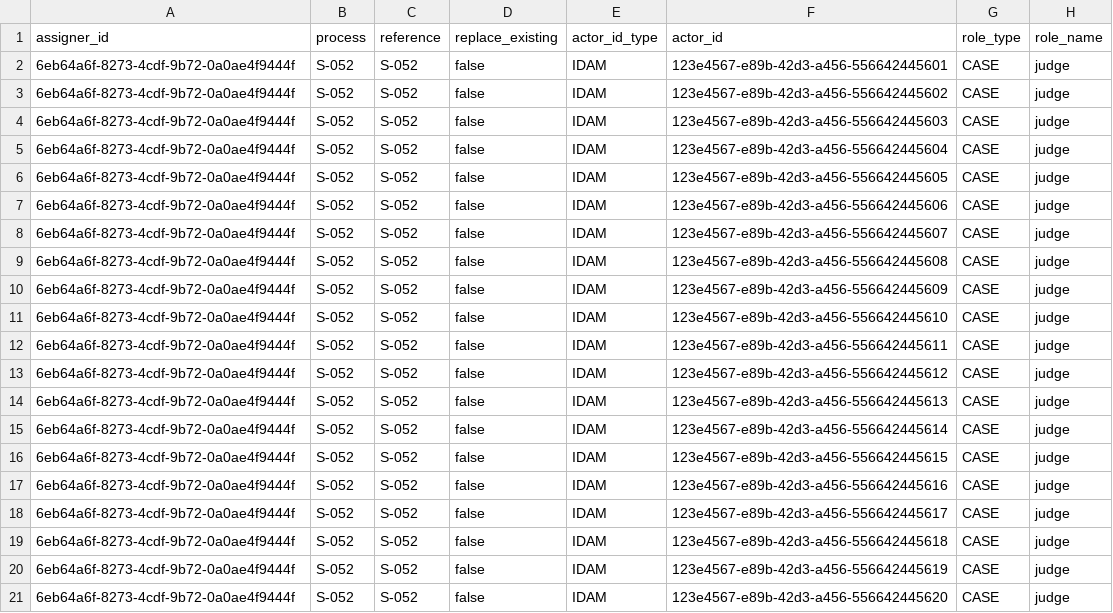
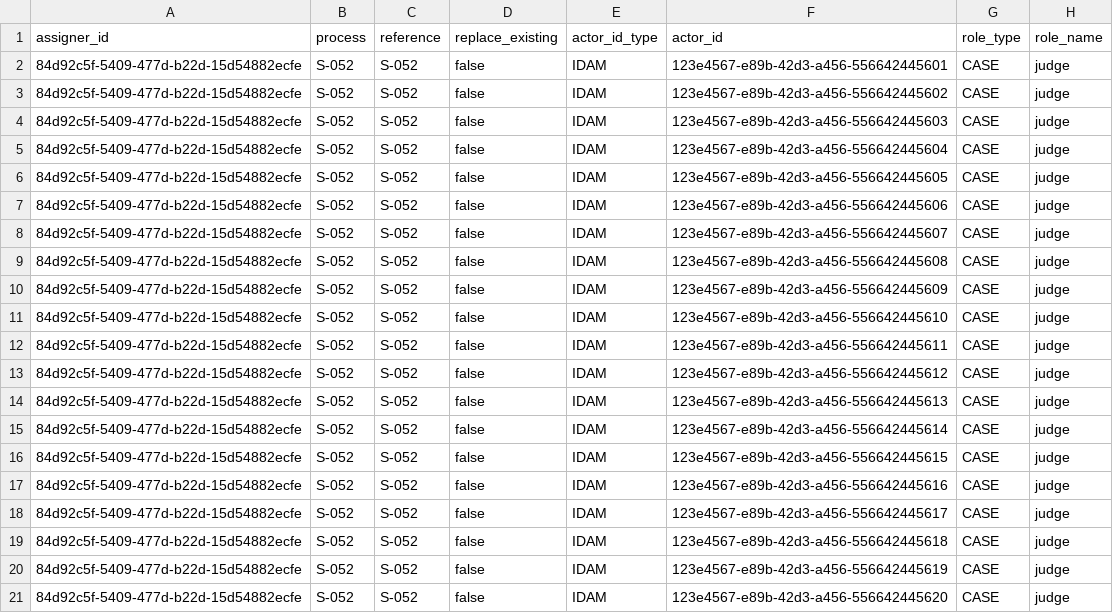
Before and after one commit to hmcts/am-performance-tests, a CSV file: src/gatling/resources/Feeder_file.csv, drawn as a sheet; only a part is shown; the diff names each change by its address in the sheet, - before the commit and + after, or states it on an @@ line.

Commit message:
Updated the assigner id as per the user

```diff
--- a/src/gatling/resources/Feeder_file.csv
+++ b/src/gatling/resources/Feeder_file.csv
-A2:A21 (assigner_id): 6eb64a6f-8273-4cdf-9b72-0a0ae4f9444f
+A2:A21 (assigner_id): 84d92c5f-5409-477d-b22d-15d54882ecfe
```
